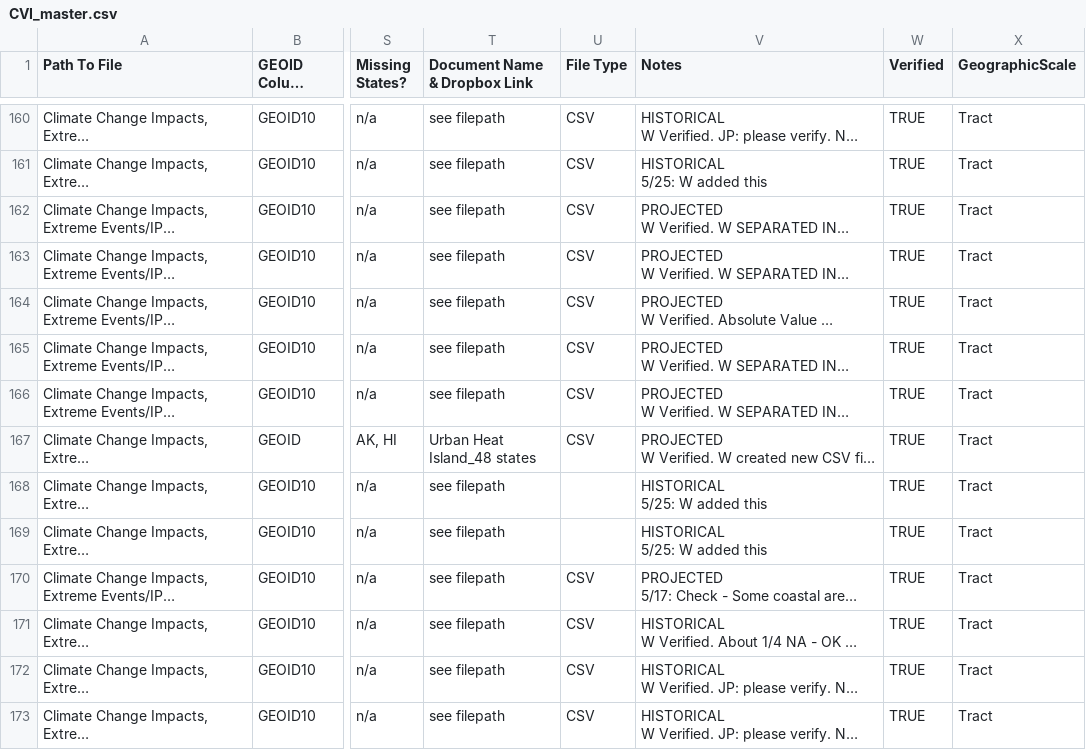
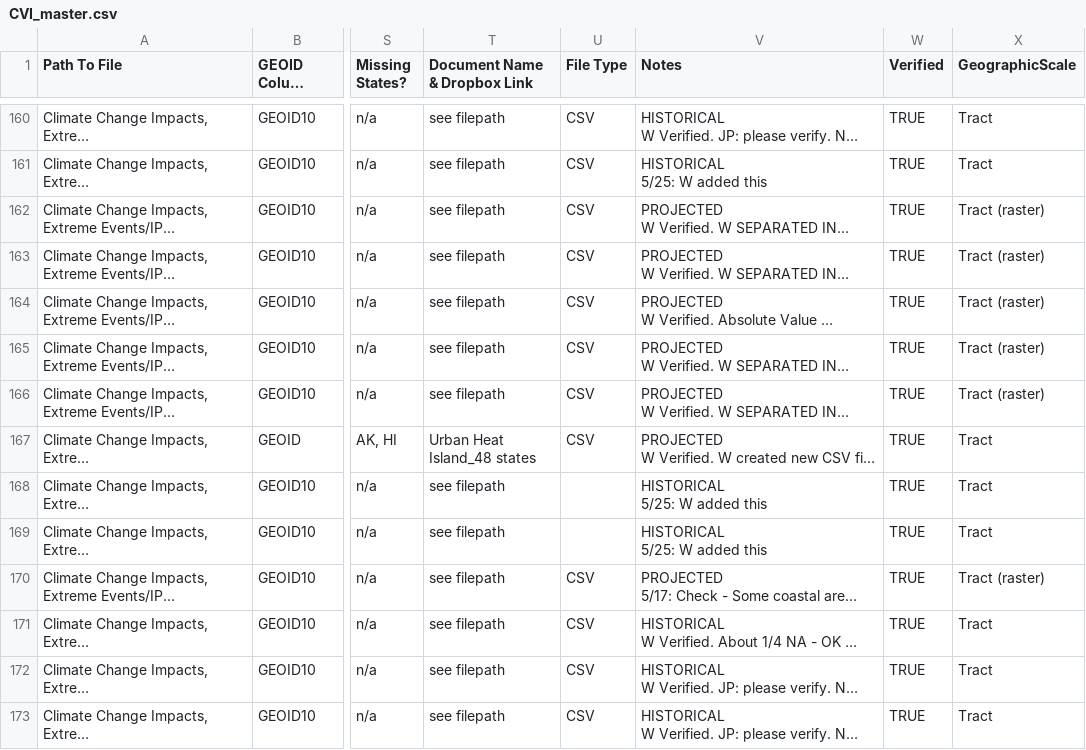
Before and after one commit to wachiuphd/CVI, a CSV file: CVI_master.csv, drawn as a sheet; only a part is shown, gaps mark what is left out; long unchanged cells end in …; the diff covers the shown part only; the diff names each change by its address in the sheet, - before the commit and + after, or states it on an @@ line.

```diff
--- a/CVI_master.csv
+++ b/CVI_master.csv
-X162:X166 (GeographicScale): Tract
+X162:X166 (GeographicScale): Tract (raster)
-X170 (GeographicScale): Tract
+X170 (GeographicScale): Tract (raster)
```
Also changed, not shown: 8 edited cells elsewhere in this file, CVI_indicators_current.csv, 10 other files.
